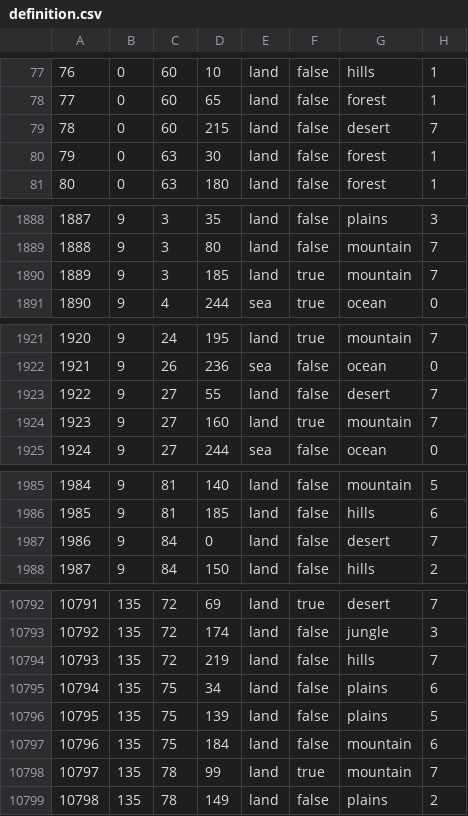
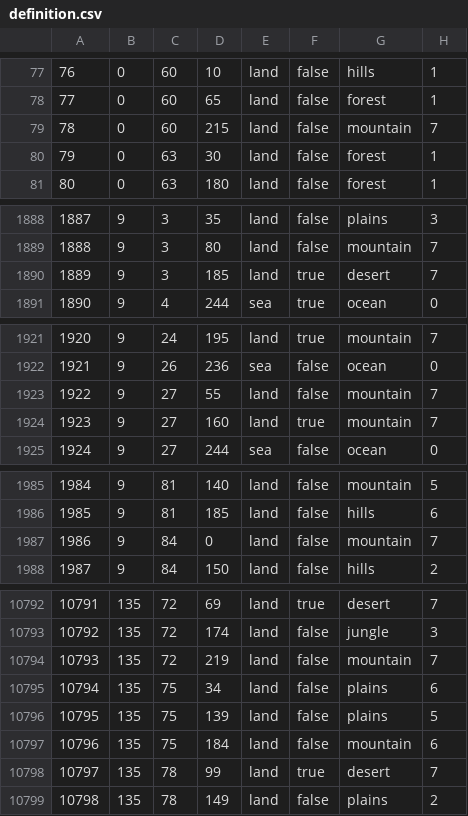
Before and after one commit to zVSciy/Florian-Friends-United-FFU, a CSV file: map/definition.csv, drawn as a sheet; only a part is shown, gaps mark what is left out; the diff covers the shown part only.

```diff
--- a/map/definition.csv
+++ b/map/definition.csv
@@ -78,3 +78,3 @@
 77;0;60;65;land;false;forest;1
-78;0;60;215;land;false;desert;7
+78;0;60;215;land;false;mountain;7
 79;0;63;30;land;false;forest;1
@@ -1889,3 +1889,3 @@
 1888;9;3;80;land;false;mountain;7
-1889;9;3;185;land;true;mountain;7
+1889;9;3;185;land;true;desert;7
 1890;9;4;244;sea;true;ocean;0
@@ -1922,3 +1922,3 @@
 1921;9;26;236;sea;false;ocean;0
-1922;9;27;55;land;false;desert;7
+1922;9;27;55;land;false;mountain;7
 1923;9;27;160;land;true;mountain;7
@@ -1986,3 +1986,3 @@
 1985;9;81;185;land;false;hills;6
-1986;9;84;0;land;false;desert;7
+1986;9;84;0;land;false;mountain;7
 1987;9;84;150;land;false;hills;2
@@ -10793,3 +10793,3 @@
 10792;135;72;174;land;false;jungle;3
-10793;135;72;219;land;false;hills;7
+10793;135;72;219;land;false;mountain;7
 10794;135;75;34;land;false;plains;6
@@ -10797,3 +10797,3 @@
 10796;135;75;184;land;false;mountain;6
-10797;135;78;99;land;true;mountain;7
+10797;135;78;99;land;true;desert;7
 10798;135;78;149;land;false;plains;2
```
Also changed, not shown: 20 edited cells elsewhere in this file, 19 other files.
